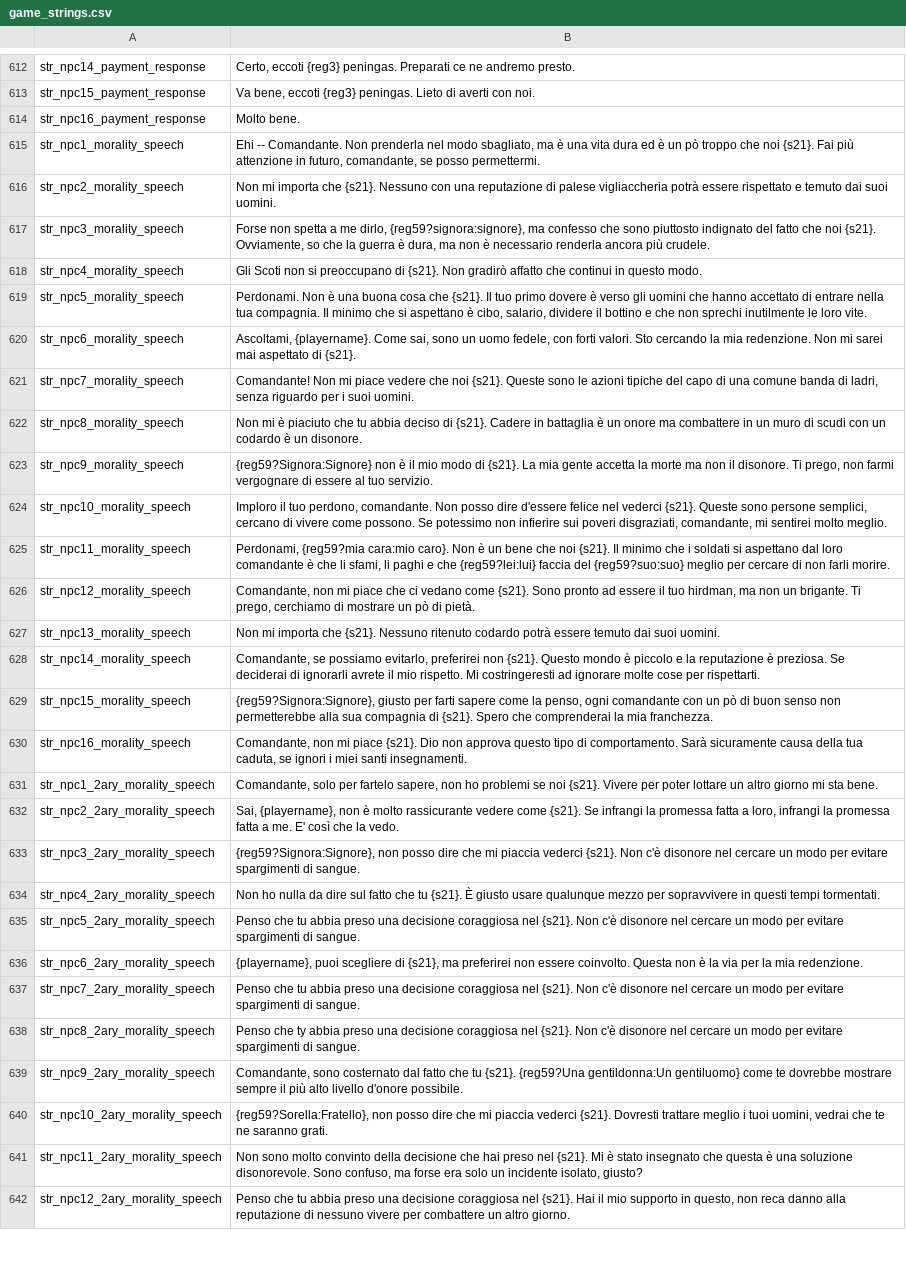
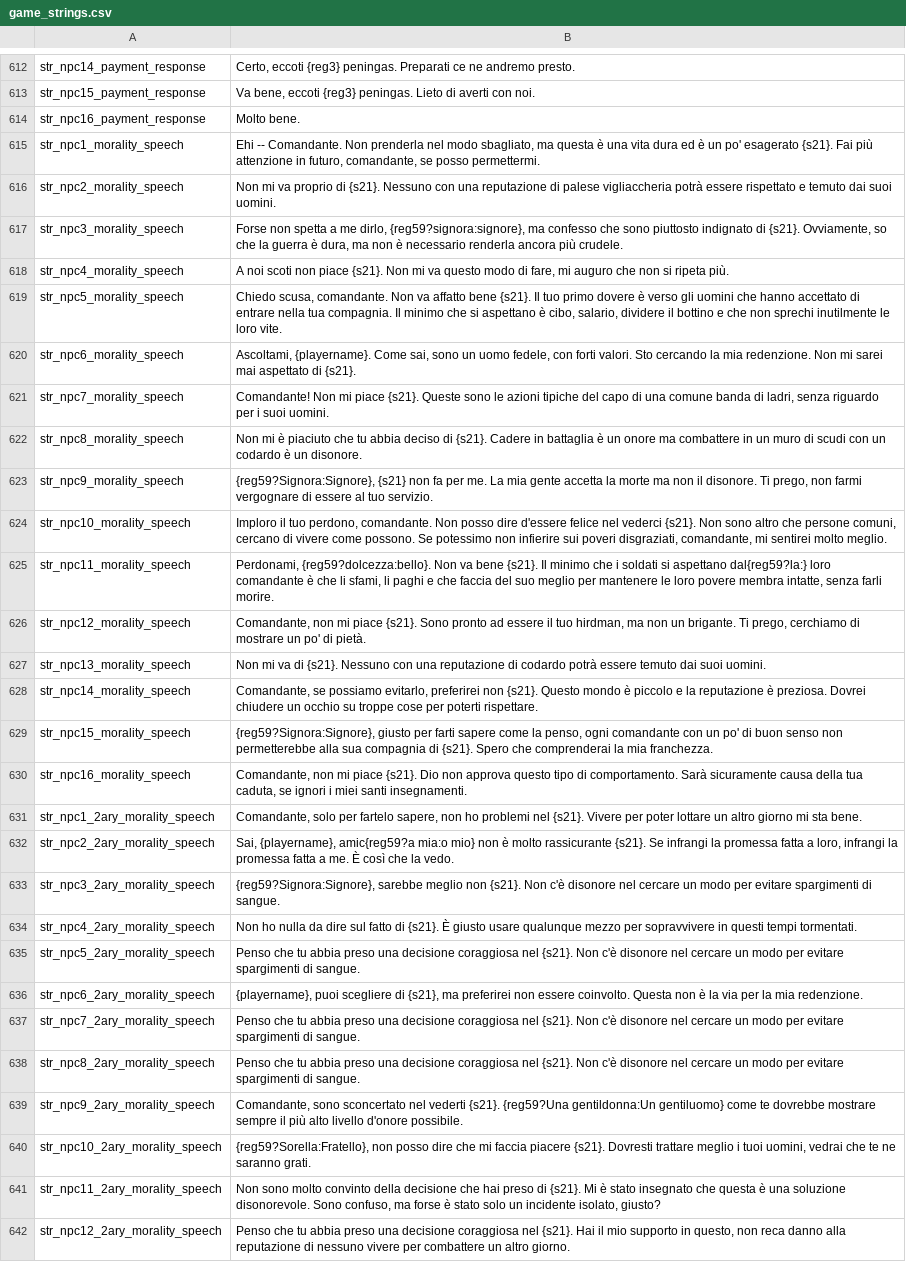
Before and after one commit to FabianoIlCapo/warband-vc-l10n, a CSV file: it/game_strings.csv, drawn as a sheet; only a part is shown, gaps mark what is left out; the diff covers the shown part only; the diff names each change by its address in the sheet, - before the commit and + after, or states it on an @@ line.

```diff
--- a/it/game_strings.csv
+++ b/it/game_strings.csv
-B615: …sbagliato, ma è una vita dura ed è un pò troppo che noi {s21}. Fai…
+B615: …sbagliato, ma questa è una vita dura ed è un po' esagerato {s21}. Fai…
-B616: Non mi importa che {s21}. Nessuno…
+B616: Non mi va proprio di {s21}. Nessuno…
-B617: …piuttosto indignato del fatto che noi {s21}. Ovviamente,…
+B617: …piuttosto indignato di {s21}. Ovviamente,…
-B618: Gli Scoti non si preoccupano di {s21}. Non gradirò affatto che continui in questo modo.
+B618: A noi scoti non piace {s21}. Non mi va questo modo di fare, mi auguro che non si ripeta più.
-B619: Perdonami. Non è una buona cosa che {s21}. Il…
+B619: Chiedo scusa, comandante. Non va affatto bene {s21}. Il…
-B621: …mi piace vedere che noi {s21}. Queste…
+B621: …mi piace {s21}. Queste…
-B623: {reg59?Signora:Signore} non è il mio modo di {s21}. La mia…
+B623: {reg59?Signora:Signore}, {s21} non fa per me. La mia…
-B624: …vederci {s21}. Queste sono persone semplici, cercano di…
+B624: …vederci {s21}. Non sono altro che persone comuni, cercano di…
-B625: Perdonami, {reg59?mia cara:mio caro}. Non è un bene che noi {s21}. Il minimo che i soldati si aspettano dal loro comandante è che li sfami, li paghi e che {reg59?lei:lui} faccia del {reg59?suo:suo} meglio per cercare di non farli morire.
+B625: Perdonami, {reg59?dolcezza:bello}. Non va bene {s21}. Il minimo che i soldati si aspettano dal{reg59?la:} loro comandante è che li sfami, li paghi e che faccia del suo meglio per mantenere le loro povere membra intatte, senza farli morire.
-B626: …mi piace che ci vedano come {s21}. Sono pronto ad essere il tuo hirdman, ma non un brigante. Ti prego, cerchiamo di mostrare un pò di pietà.
+B626: …mi piace {s21}. Sono pronto ad essere il tuo hirdman, ma non un brigante. Ti prego, cerchiamo di mostrare un po' di pietà.
-B627: Non mi importa che {s21}. Nessuno ritenuto codardo potrà…
+B627: Non mi va di {s21}. Nessuno con una reputazione di codardo potrà…
-B628: …è preziosa. Se deciderai di ignorarli avrete il mio rispetto. Mi costringeresti ad ignorare molte cose per rispettarti.
+B628: …è preziosa. Dovrei chiudere un occhio su troppe cose per poterti rispettare.
-B629: …con un pò di buon…
+B629: …con un po' di buon…
-B631: …ho problemi se noi {s21}. Vivere…
+B631: …ho problemi nel {s21}. Vivere…
-B632: Sai, {playername}, non è molto rassicurante vedere come {s21}. Se infrangi la promessa fatta a loro, infrangi la promessa fatta a me. E' così che…
+B632: Sai, {playername}, amic{reg59?a mia:o mio} non è molto rassicurante {s21}. Se infrangi la promessa fatta a loro, infrangi la promessa fatta a me. È così che…
-B633: {reg59?Signora:Signore}, non posso dire che mi piaccia vederci {s21}. Non…
+B633: {reg59?Signora:Signore}, sarebbe meglio non {s21}. Non…
-B634: …sul fatto che tu {s21}. È…
+B634: …sul fatto di {s21}. È…
-B638: Penso che ty abbia preso…
+B638: Penso che tu abbia preso…
-B639: Comandante, sono costernato dal fatto che tu {s21}. {reg59?Una…
+B639: Comandante, sono sconcertato nel vederti {s21}. {reg59?Una…
-B640: …che mi piaccia vederci {s21}. Dovresti…
+B640: …che mi faccia piacere {s21}. Dovresti…
-B641: …hai preso nel {s21}. Mi è stato insegnato che questa è una soluzione disonorevole. Sono confuso, ma forse era solo un…
+B641: …hai preso di {s21}. Mi è stato insegnato che questa è una soluzione disonorevole. Sono confuso, ma forse è stato solo un…
```
Also changed, not shown: 137 edited cells elsewhere in this file, it/dialogs.csv, it/game_menus.csv, 8 other files.
